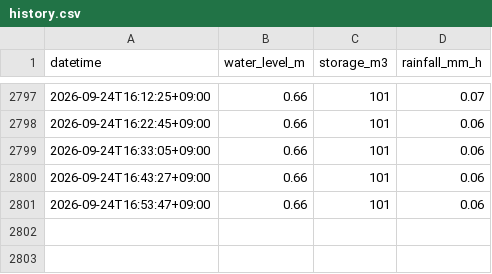
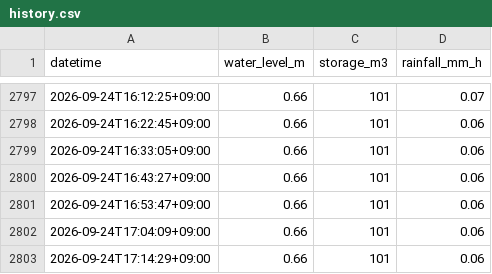
Before and after one commit to K-I-F/suishin-chart, a CSV file: docs/data/history.csv, drawn as a sheet; only a part is shown, gaps mark what is left out.

```diff
--- a/docs/data/history.csv
+++ b/docs/data/history.csv
@@ -2801 +2801,3 @@ datetime,water_level_m,storage_m3,rainfall_mm_h
 2026-09-24T16:53:47+09:00,0.66,101,0.06
+2026-09-24T17:04:09+09:00,0.66,101,0.06
+2026-09-24T17:14:29+09:00,0.66,101,0.06
```
